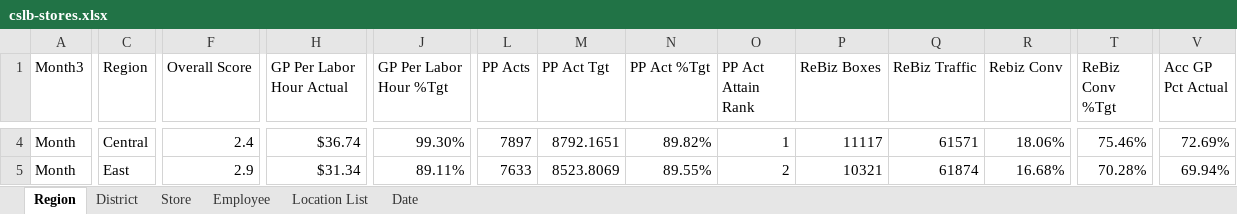
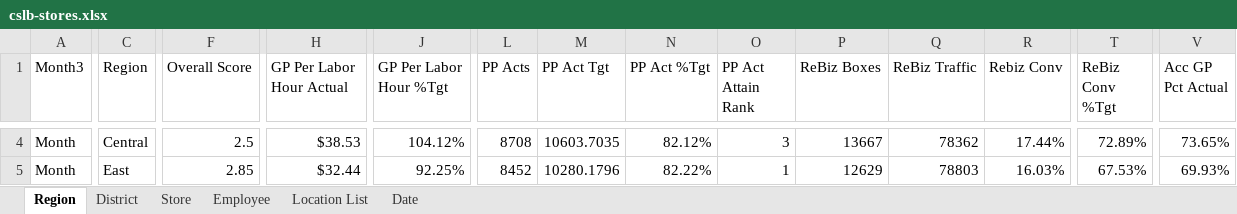
Before and after one commit to RetailResources/Central-Outliers, an Excel workbook: cslb-stores.xlsx, sheet Region, drawn as a sheet; only a part is shown, gaps mark what is left out; values as stored, in another font and other column widths than the file's, no borders; table styles not drawn; the diff covers the shown part only; the diff names each change by its address in the sheet, - before the commit and + after, or states it on an @@ line.

```diff
--- a/cslb-stores.xlsx (sheet Region)
+++ b/cslb-stores.xlsx (sheet Region)
-F4 (Overall Score): 2.4
+F4 (Overall Score): 2.5
-H4 (GP Per Labor Hour Actual): $36.74
+H4 (GP Per Labor Hour Actual): $38.53
-J4 (GP Per Labor Hour %Tgt): 99.30%
+J4 (GP Per Labor Hour %Tgt): 104.12%
-L4 (PP Acts): 7897
+L4 (PP Acts): 8708
-M4 (PP Act Tgt): 8792.1651
+M4 (PP Act Tgt): 10603.7035
-N4 (PP Act %Tgt): 89.82%
+N4 (PP Act %Tgt): 82.12%
-O4 (PP Act Attain Rank): 1
+O4 (PP Act Attain Rank): 3
-P4 (ReBiz Boxes): 11117
+P4 (ReBiz Boxes): 13667
-Q4 (ReBiz Traffic): 61571
+Q4 (ReBiz Traffic): 78362
-R4 (Rebiz Conv): 18.06%
+R4 (Rebiz Conv): 17.44%
-T4 (ReBiz Conv %Tgt): 75.46%
+T4 (ReBiz Conv %Tgt): 72.89%
-V4 (Acc GP Pct Actual): 72.69%
+V4 (Acc GP Pct Actual): 73.65%
-F5 (Overall Score): 2.9
+F5 (Overall Score): 2.85
-H5 (GP Per Labor Hour Actual): $31.34
+H5 (GP Per Labor Hour Actual): $32.44
-J5 (GP Per Labor Hour %Tgt): 89.11%
+J5 (GP Per Labor Hour %Tgt): 92.25%
-L5 (PP Acts): 7633
+L5 (PP Acts): 8452
-M5 (PP Act Tgt): 8523.8069
+M5 (PP Act Tgt): 10280.1796
-N5 (PP Act %Tgt): 89.55%
+N5 (PP Act %Tgt): 82.22%
-O5 (PP Act Attain Rank): 2
+O5 (PP Act Attain Rank): 1
-P5 (ReBiz Boxes): 10321
+P5 (ReBiz Boxes): 12629
-Q5 (ReBiz Traffic): 61874
+Q5 (ReBiz Traffic): 78803
-R5 (Rebiz Conv): 16.68%
+R5 (Rebiz Conv): 16.03%
-T5 (ReBiz Conv %Tgt): 70.28%
+T5 (ReBiz Conv %Tgt): 67.53%
-V5 (Acc GP Pct Actual): 69.94%
+V5 (Acc GP Pct Actual): 69.93%
```
Also changed, not shown: 73 edited cells elsewhere in this sheet, sheet Employee, sheet Store, sheet District, sheet Date.
